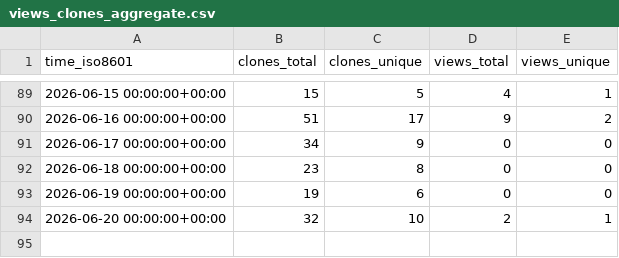
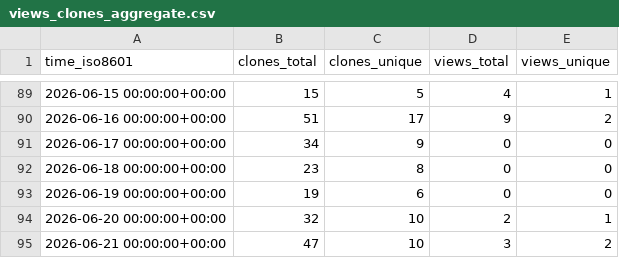
Before and after one commit to jsilveyra/mag-analyst, a CSV file: jsilveyra/mag-analyst/ghrs-data/views_clones_aggregate.csv, drawn as a sheet; only a part is shown, gaps mark what is left out; the diff names each change by its address in the sheet, - before the commit and + after, or states it on an @@ line.

```diff
--- a/jsilveyra/mag-analyst/ghrs-data/views_clones_aggregate.csv
+++ b/jsilveyra/mag-analyst/ghrs-data/views_clones_aggregate.csv
+row 95: 2026-06-21 00:00:00+00:00 | 47 | 10 | 3 | 2
```
Also changed, not shown: 1 other file.
